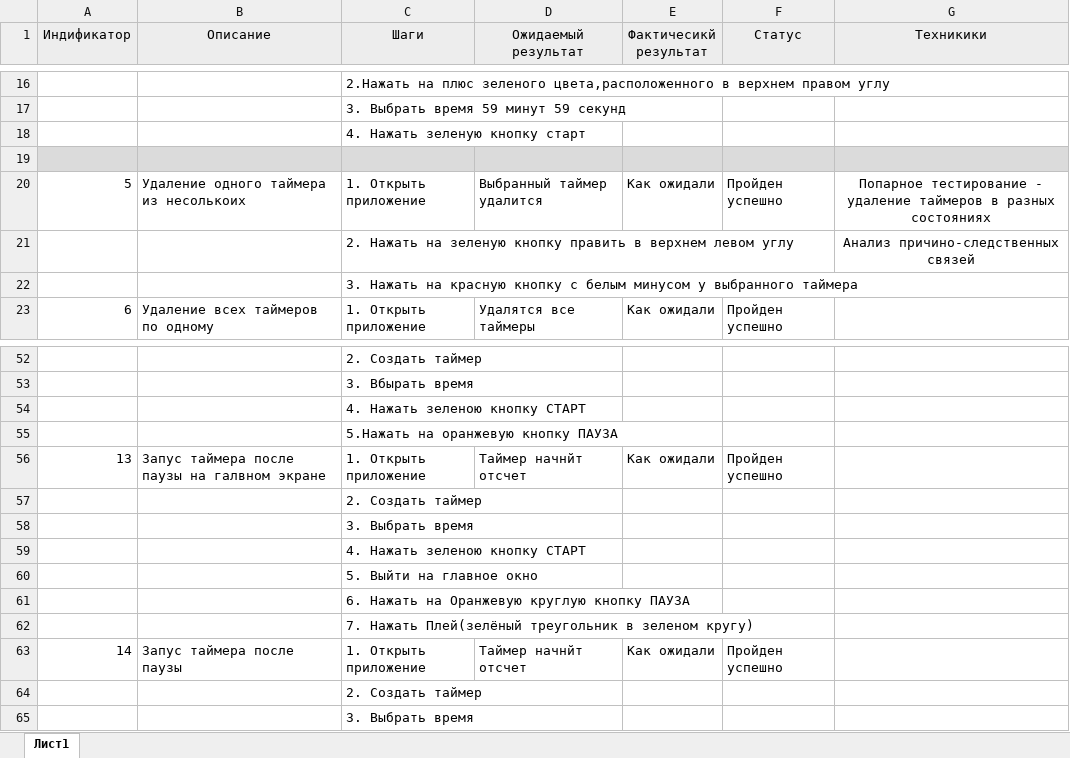
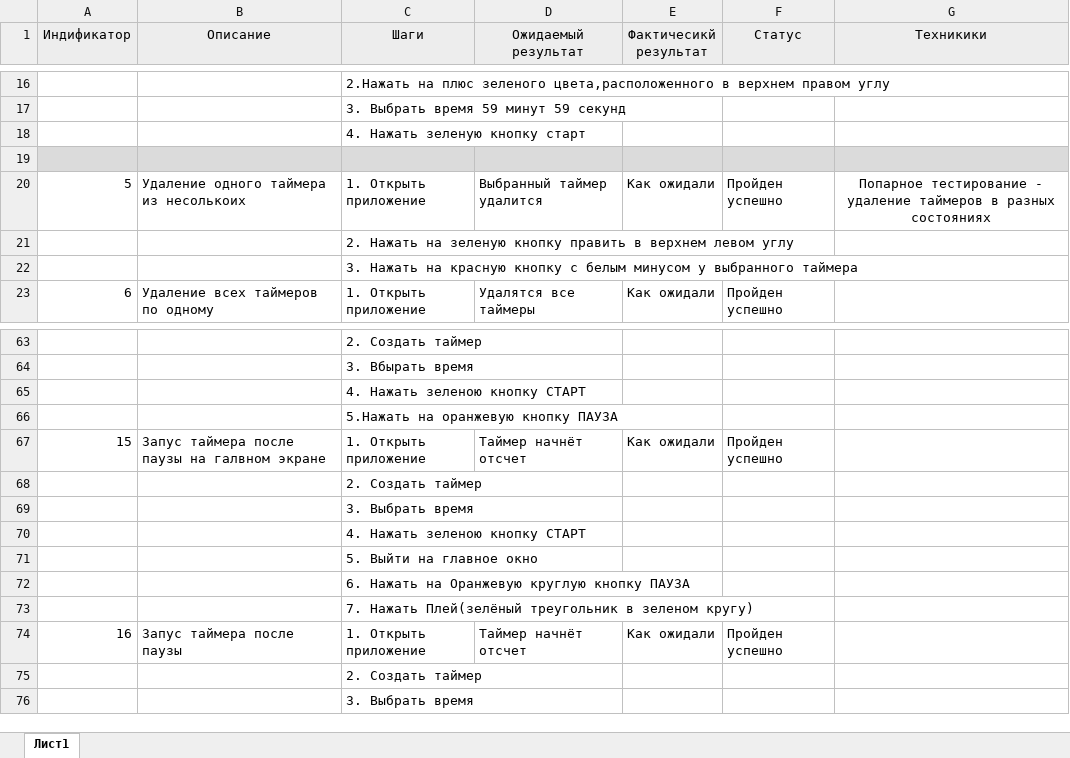
Before and after one commit to JenToni/Test_SIBUR, an Excel workbook: Тестовое_СИБУР.xlsx, sheet Лист1, drawn as a sheet; only a part is shown, gaps mark what is left out; values as stored, in another font and other column widths than the file's, no borders; addresses are those after the commit; the diff covers the shown part only; the diff names each change by its address in the sheet, - before the commit and + after, or states it on an @@ line.

```diff
--- a/Тестовое_СИБУР.xlsx (sheet Лист1)
+++ b/Тестовое_СИБУР.xlsx (sheet Лист1)
-G21 (Техникики): Анализ причино-следственных связей
+G21 (Техникики): (empty)
@@ column A (Индификатор) renumbered between rows 52 and 80 @@
-D67 (Ожидаемый результат): Таймер начнйт отсчет
+D67 (Ожидаемый результат): Таймер начнёт отсчет
-D74 (Ожидаемый результат): Таймер начнйт отсчет
+D74 (Ожидаемый результат): Таймер начнёт отсчет
```
Also changed, not shown: 2 added rows, 3 removed rows, 9 moved rows and 1 edited cell elsewhere in this sheet.
